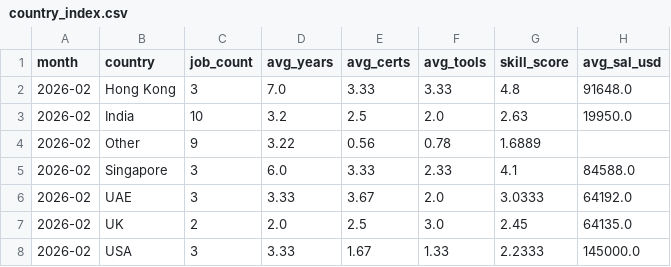
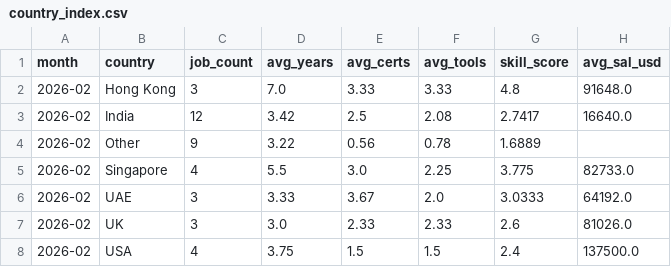
Before and after one commit to regantemudo/Cybersecurity-Skill-Inflation-Index, a CSV file: data/processed/country_index.csv, drawn as a sheet.

```diff
--- a/data/processed/country_index.csv
+++ b/data/processed/country_index.csv
@@ -2,7 +2,7 @@ month,country,job_count,avg_years,avg_certs,avg_tools,skill_score,avg_sal_usd
 2026-02,Hong Kong,3,7.0,3.33,3.33,4.8,91648.0
-2026-02,India,10,3.2,2.5,2.0,2.63,19950.0
+2026-02,India,12,3.42,2.5,2.08,2.7417,16640.0
 2026-02,Other,9,3.22,0.56,0.78,1.6889,
-2026-02,Singapore,3,6.0,3.33,2.33,4.1,84588.0
+2026-02,Singapore,4,5.5,3.0,2.25,3.775,82733.0
 2026-02,UAE,3,3.33,3.67,2.0,3.0333,64192.0
-2026-02,UK,2,2.0,2.5,3.0,2.45,64135.0
-2026-02,USA,3,3.33,1.67,1.33,2.2333,145000.0
+2026-02,UK,3,3.0,2.33,2.33,2.6,81026.0
+2026-02,USA,4,3.75,1.5,1.5,2.4,137500.0
```
Also changed, not shown: data/processed/2026-02.csv, data/processed/domain_index.csv, 14 other files.
